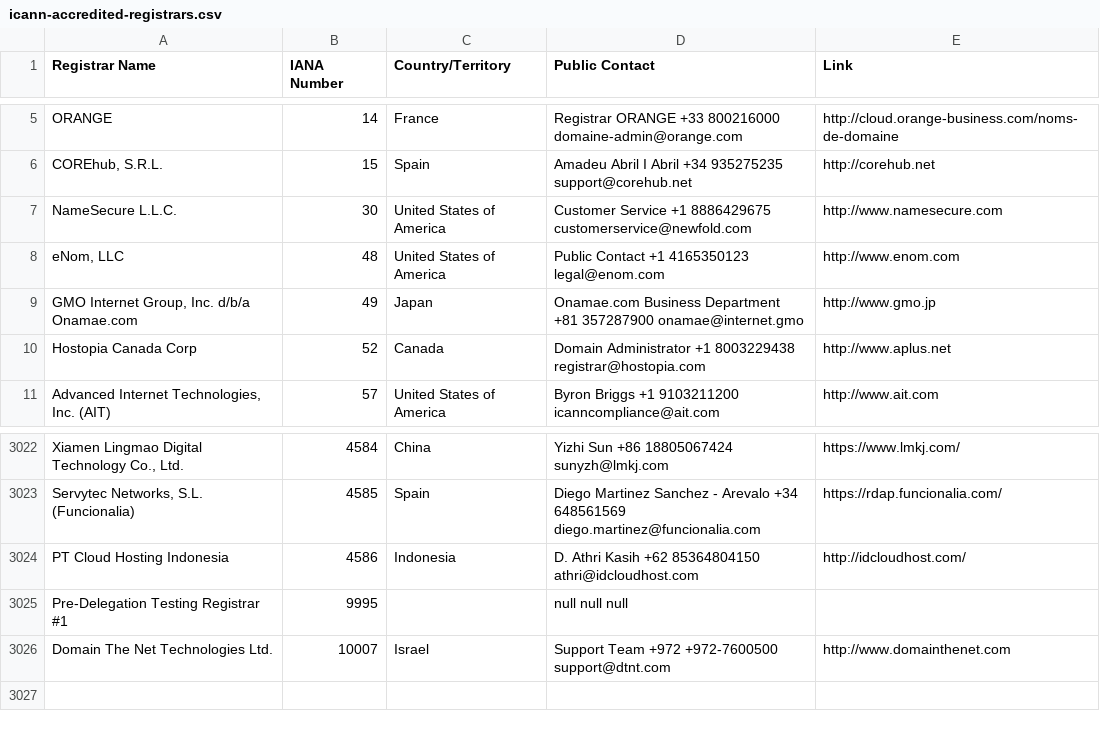
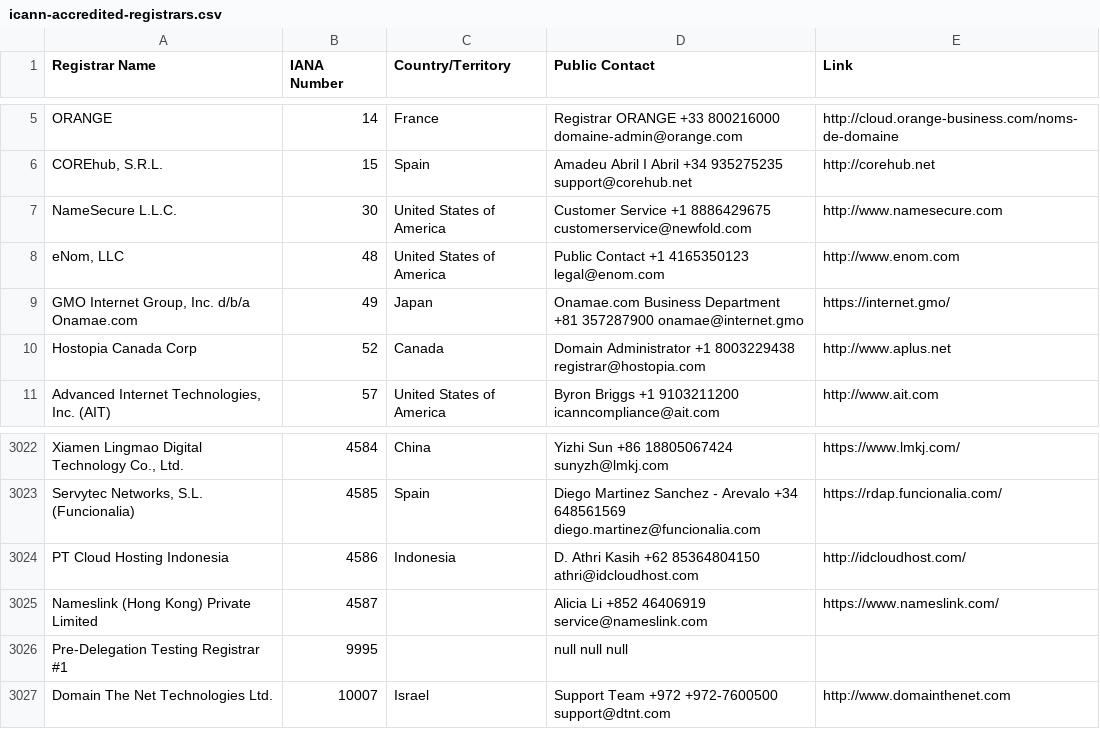
Before and after one commit to reg233/whois-domain-lookup, a CSV file: src/data/icann-accredited-registrars.csv, drawn as a sheet; only a part is shown, gaps mark what is left out.

```diff
--- a/src/data/icann-accredited-registrars.csv
+++ b/src/data/icann-accredited-registrars.csv
@@ -8,3 +8,3 @@
 "eNom, LLC",48,"United States of America","Public Contact +1 4165350123 legal@enom.com","http://www.enom.com"
-"GMO Internet Group, Inc. d/b/a Onamae.com",49,"Japan","Onamae.com Business Department +81 357287900 onamae@internet.gmo","http://www.gmo.jp"
+"GMO Internet Group, Inc. d/b/a Onamae.com",49,"Japan","Onamae.com Business Department +81 357287900 onamae@internet.gmo","https://internet.gmo/"
 "Hostopia Canada Corp",52,"Canada","Domain Administrator +1 8003229438 registrar@hostopia.com","http://www.aplus.net"
@@ -3024,2 +3024,3 @@
 "PT Cloud Hosting Indonesia",4586,"Indonesia","D. Athri Kasih +62 85364804150 athri@idcloudhost.com","http://idcloudhost.com/"
+"Nameslink (Hong Kong) Private Limited",4587,,"Alicia Li +852 46406919 service@nameslink.com","https://www.nameslink.com/"
 "Pre-Delegation Testing Registrar #1",9995,,"null null null",
```
Also changed, not shown: 1 other file.
